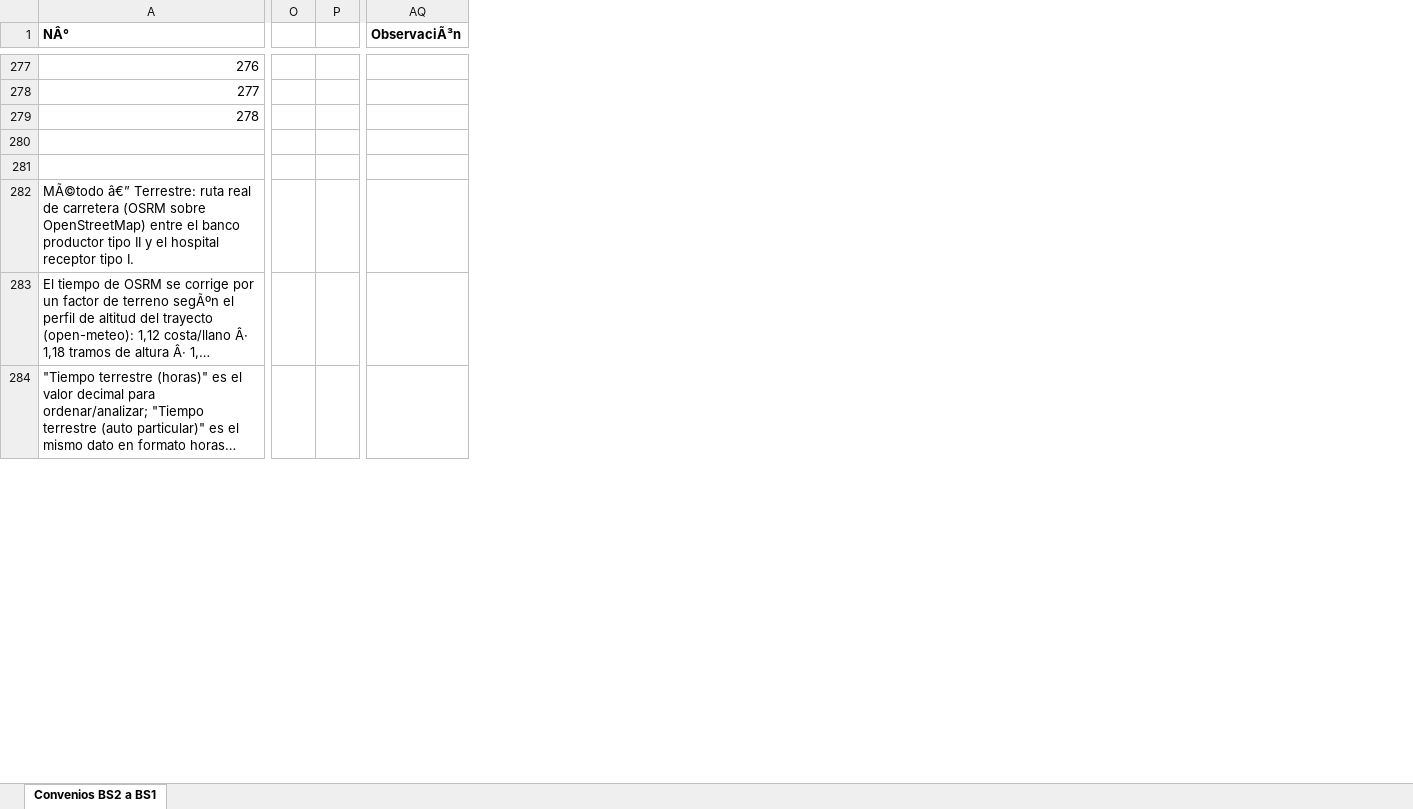
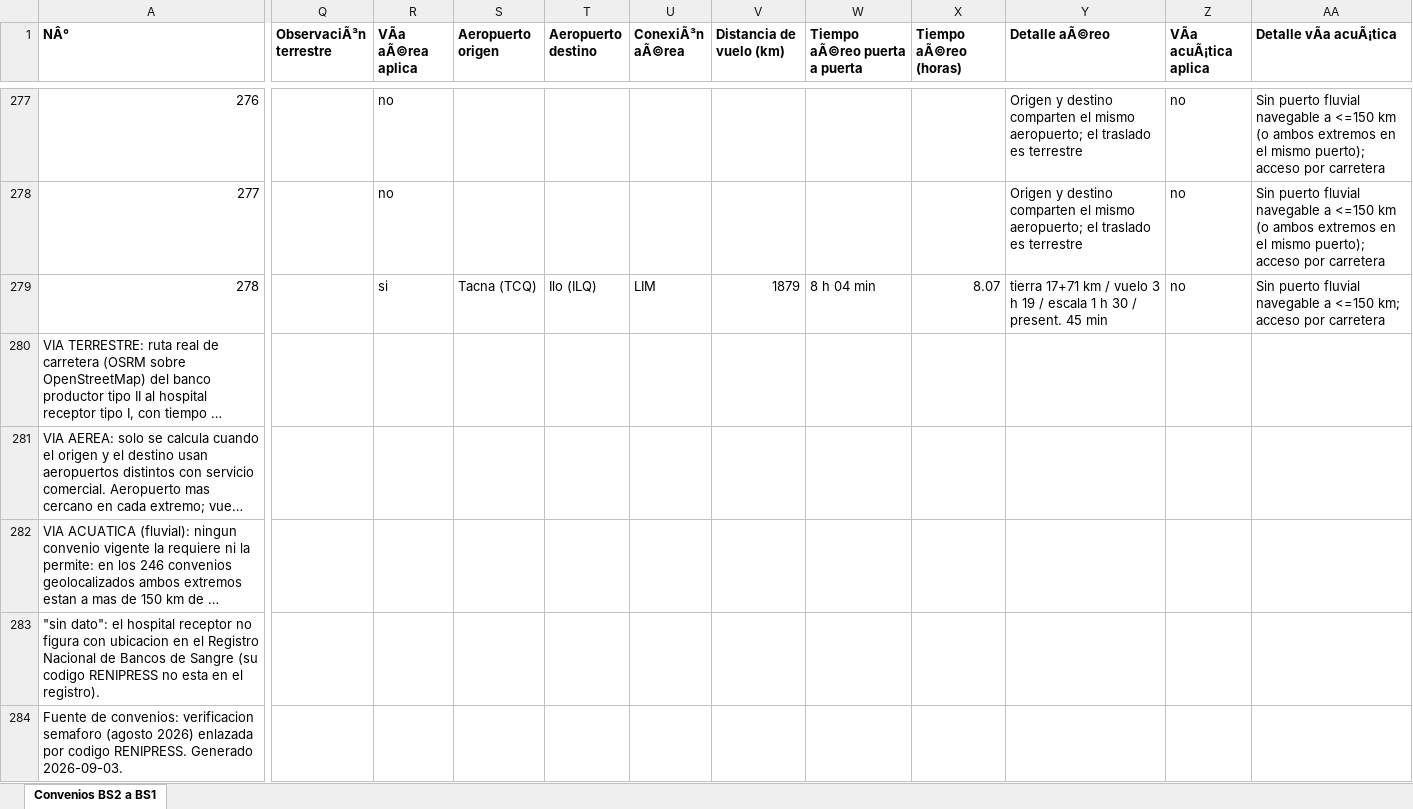
Before and after one commit to rojasarca-code/geolocalizacion-bancos-sangre-diban, an Excel workbook: datos/Convenios_tiempos_ruta_BS2_a_BS1.xlsx, sheet Convenios BS2 a BS1, drawn as a sheet; only a part is shown, gaps mark what is left out; long unchanged cells end in …; values as stored, in another font and other column widths than the file's, no borders; removed rows and columns are numbered as before the commit, all else as after; the diff covers the shown part only; the diff names each change by its address in the sheet, - before the commit and + after, or states it on an @@ line.

```diff
--- a/datos/Convenios_tiempos_ruta_BS2_a_BS1.xlsx (sheet Convenios BS2 a BS1)
+++ b/datos/Convenios_tiempos_ruta_BS2_a_BS1.xlsx (sheet Convenios BS2 a BS1)
-column O, empty
-column P, empty
+column R (VÃa aÃ©rea aplica), rows 277-279: no | no | si
+column S (Aeropuerto origen), row 279: Tacna (TCQ)
+column T (Aeropuerto destino), row 279: Ilo (ILQ)
+column U (ConexiÃ³n aÃ©rea), row 279: LIM
+column V (Distancia de vuelo (km)), row 279: 1879
+column W (Tiempo aÃ©reo puerta a puerta), row 279: 8 h 04 min
+column X (Tiempo aÃ©reo (horas)), row 279: 8.07
+column Y (Detalle aÃ©reo), rows 277-279: Origen y destino comparten el mismo aeropuerto; el traslado es terrestre | Origen y destino comparten el mismo aeropuerto; el traslado es terrestre | tierra 17+71 km / vuelo 3 h 19 / escala 1 h 30 / present. 45 min
+column Z (VÃa acuÃ¡tica aplica), rows 277-279: all no
+column AA (Detalle vÃa acuÃ¡tica), rows 277-279: Sin puerto fluvial navegable a <=150 km (o ambos extremos en el mismo puerto); acceso por carretera | Sin puerto fluvial navegable a <=150 km (o ambos extremos en el mismo puerto); acceso por carretera | Sin puerto fluvial navegable a <=150 km; acceso por carretera
-Q1: ObservaciÃ³n
+Q1: ObservaciÃ³n terrestre
@@ column A (NÂ°) renumbered between rows 280 and 284 @@
```
Also changed, not shown: 5 removed rows and 24 removed columns elsewhere in this sheet, 1 other file.
